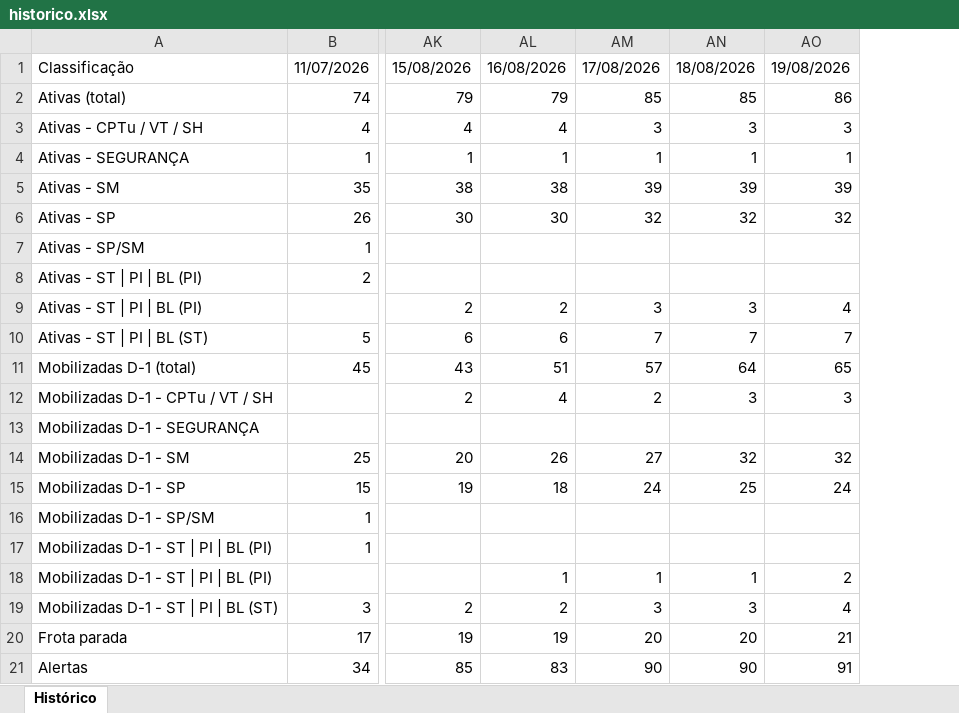
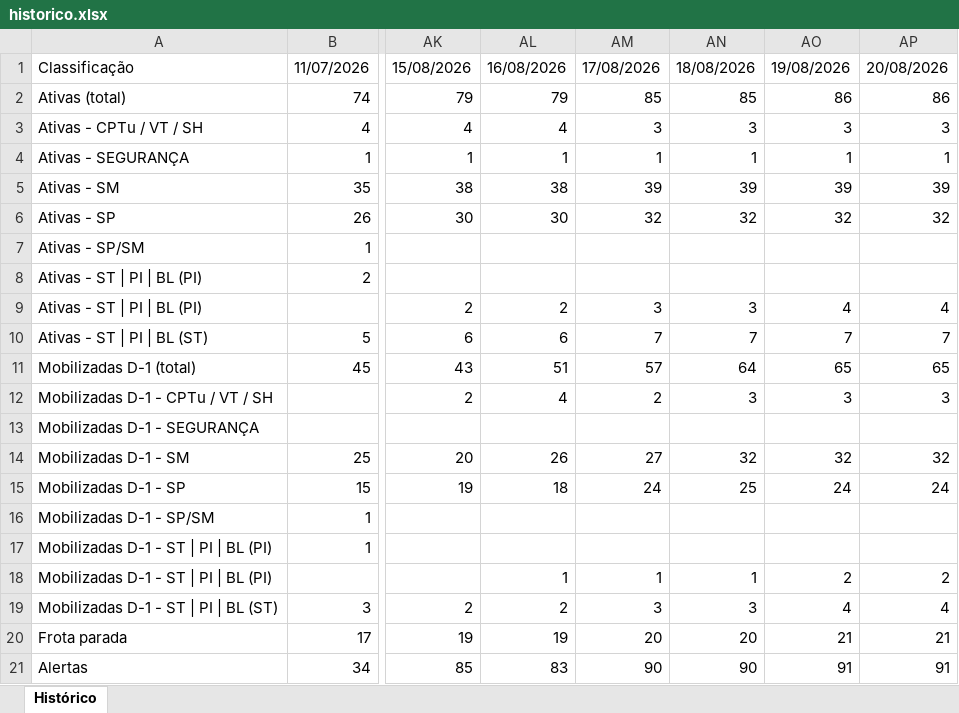
Before and after one commit to amcaccere261283/suporte-infra-matriz-dashboard, an Excel workbook: historico.xlsx, sheet Histórico, drawn as a sheet; only a part is shown, gaps mark what is left out; values as stored, in another font and other column widths than the file's, no borders; the diff names each change by its address in the sheet, - before the commit and + after, or states it on an @@ line.

```diff
--- a/historico.xlsx (sheet Histórico)
+++ b/historico.xlsx (sheet Histórico)
+column AP, rows 1-21: 20/08/2026 | 86 | 3 | 1 | 39 | 32 |  |  | 4 | 7 | 65 | 3 |  | 32 | 24 |  |  | 2 | 4 | 21 | 91
```
Also changed, not shown: 2 other files.
